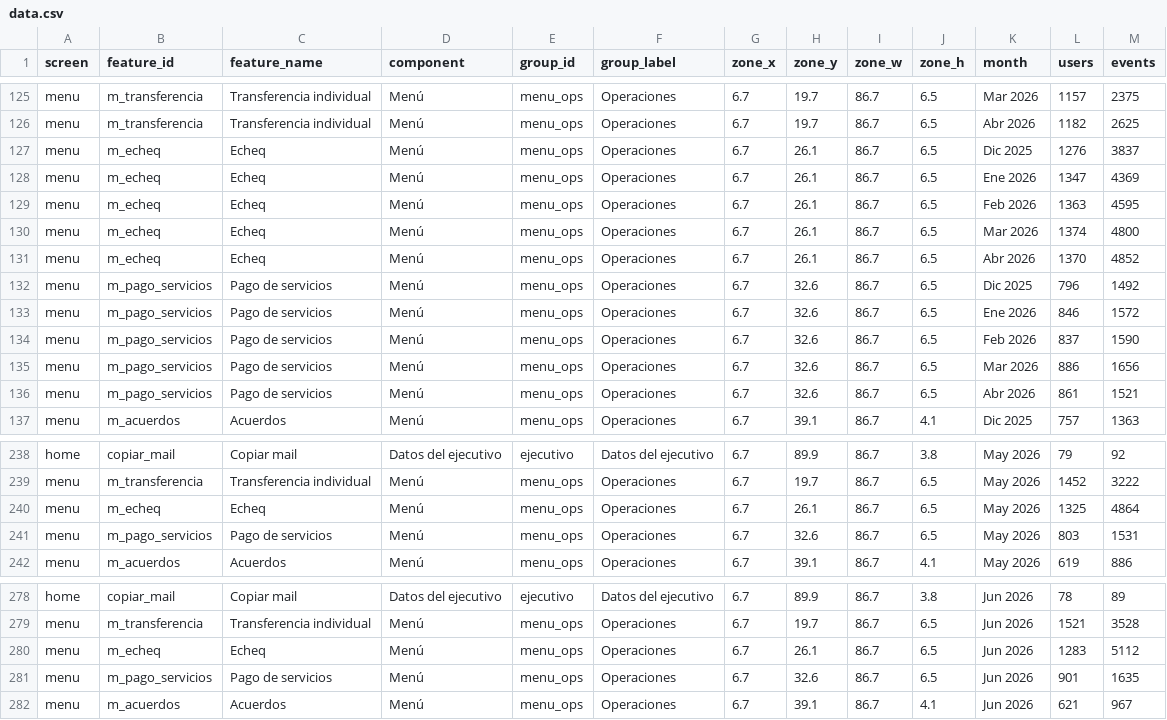
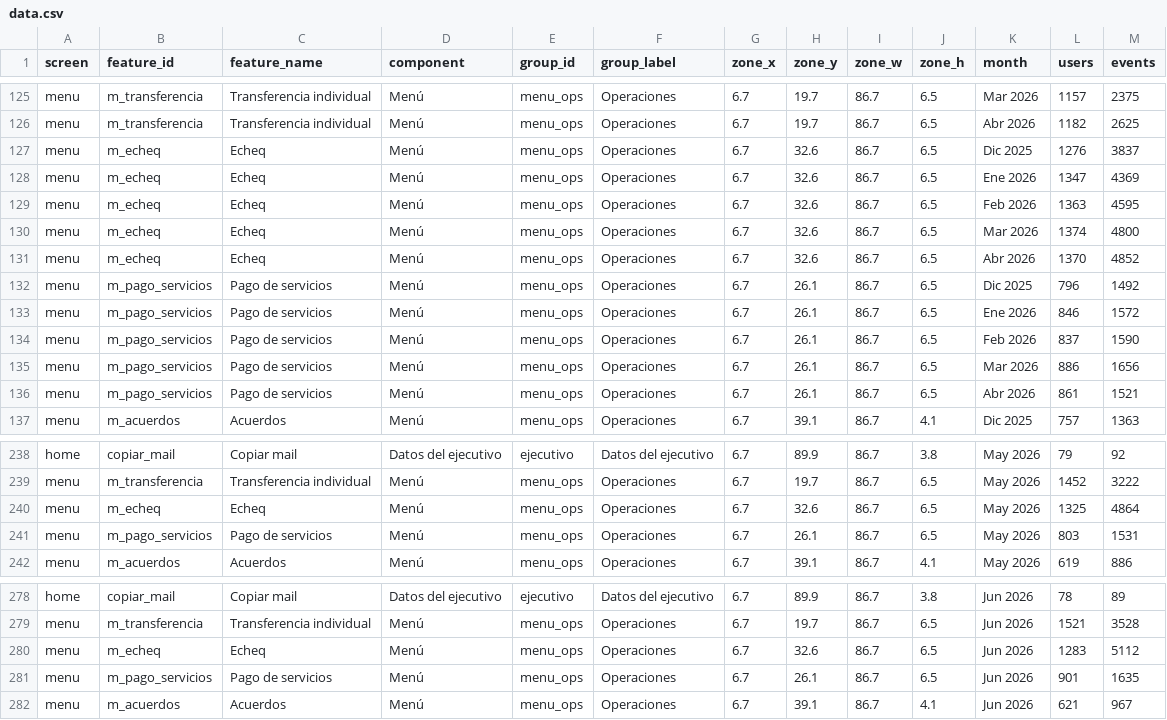
Before and after one commit to sxfita/Analytics-MOBE.github.io, a CSV file: data.csv, drawn as a sheet; only a part is shown, gaps mark what is left out.

Commit message:
Add files via upload

```diff
--- a/data.csv
+++ b/data.csv
@@ -126,12 +126,12 @@ menu,m_transferencia,Transferencia individual,Menú,menu_ops,Operaciones,6.7,19.
 menu,m_transferencia,Transferencia individual,Menú,menu_ops,Operaciones,6.7,19.7,86.7,6.5,Abr 2026,1182,2625
-menu,m_echeq,Echeq,Menú,menu_ops,Operaciones,6.7,26.1,86.7,6.5,Dic 2025,1276,3837
-menu,m_echeq,Echeq,Menú,menu_ops,Operaciones,6.7,26.1,86.7,6.5,Ene 2026,1347,4369
-menu,m_echeq,Echeq,Menú,menu_ops,Operaciones,6.7,26.1,86.7,6.5,Feb 2026,1363,4595
-menu,m_echeq,Echeq,Menú,menu_ops,Operaciones,6.7,26.1,86.7,6.5,Mar 2026,1374,4800
-menu,m_echeq,Echeq,Menú,menu_ops,Operaciones,6.7,26.1,86.7,6.5,Abr 2026,1370,4852
-menu,m_pago_servicios,Pago de servicios,Menú,menu_ops,Operaciones,6.7,32.6,86.7,6.5,Dic 2025,796,1492
-menu,m_pago_servicios,Pago de servicios,Menú,menu_ops,Operaciones,6.7,32.6,86.7,6.5,Ene 2026,846,1572
-menu,m_pago_servicios,Pago de servicios,Menú,menu_ops,Operaciones,6.7,32.6,86.7,6.5,Feb 2026,837,1590
-menu,m_pago_servicios,Pago de servicios,Menú,menu_ops,Operaciones,6.7,32.6,86.7,6.5,Mar 2026,886,1656
-menu,m_pago_servicios,Pago de servicios,Menú,menu_ops,Operaciones,6.7,32.6,86.7,6.5,Abr 2026,861,1521
+menu,m_echeq,Echeq,Menú,menu_ops,Operaciones,6.7,32.6,86.7,6.5,Dic 2025,1276,3837
+menu,m_echeq,Echeq,Menú,menu_ops,Operaciones,6.7,32.6,86.7,6.5,Ene 2026,1347,4369
+menu,m_echeq,Echeq,Menú,menu_ops,Operaciones,6.7,32.6,86.7,6.5,Feb 2026,1363,4595
+menu,m_echeq,Echeq,Menú,menu_ops,Operaciones,6.7,32.6,86.7,6.5,Mar 2026,1374,4800
+menu,m_echeq,Echeq,Menú,menu_ops,Operaciones,6.7,32.6,86.7,6.5,Abr 2026,1370,4852
+menu,m_pago_servicios,Pago de servicios,Menú,menu_ops,Operaciones,6.7,26.1,86.7,6.5,Dic 2025,796,1492
+menu,m_pago_servicios,Pago de servicios,Menú,menu_ops,Operaciones,6.7,26.1,86.7,6.5,Ene 2026,846,1572
+menu,m_pago_servicios,Pago de servicios,Menú,menu_ops,Operaciones,6.7,26.1,86.7,6.5,Feb 2026,837,1590
+menu,m_pago_servicios,Pago de servicios,Menú,menu_ops,Operaciones,6.7,26.1,86.7,6.5,Mar 2026,886,1656
+menu,m_pago_servicios,Pago de servicios,Menú,menu_ops,Operaciones,6.7,26.1,86.7,6.5,Abr 2026,861,1521
 menu,m_acuerdos,Acuerdos,Menú,menu_ops,Operaciones,6.7,39.1,86.7,4.1,Dic 2025,757,1363
@@ -239,4 +239,4 @@ home,copiar_mail,Copiar mail,Datos del ejecutivo,ejecutivo,Datos del ejecutivo,6
 menu,m_transferencia,Transferencia individual,Menú,menu_ops,Operaciones,6.7,19.7,86.7,6.5,May 2026,1452,3222
-menu,m_echeq,Echeq,Menú,menu_ops,Operaciones,6.7,26.1,86.7,6.5,May 2026,1325,4864
-menu,m_pago_servicios,Pago de servicios,Menú,menu_ops,Operaciones,6.7,32.6,86.7,6.5,May 2026,803,1531
+menu,m_echeq,Echeq,Menú,menu_ops,Operaciones,6.7,32.6,86.7,6.5,May 2026,1325,4864
+menu,m_pago_servicios,Pago de servicios,Menú,menu_ops,Operaciones,6.7,26.1,86.7,6.5,May 2026,803,1531
 menu,m_acuerdos,Acuerdos,Menú,menu_ops,Operaciones,6.7,39.1,86.7,4.1,May 2026,619,886
@@ -279,4 +279,4 @@ home,copiar_mail,Copiar mail,Datos del ejecutivo,ejecutivo,Datos del ejecutivo,6
 menu,m_transferencia,Transferencia individual,Menú,menu_ops,Operaciones,6.7,19.7,86.7,6.5,Jun 2026,1521,3528
-menu,m_echeq,Echeq,Menú,menu_ops,Operaciones,6.7,26.1,86.7,6.5,Jun 2026,1283,5112
-menu,m_pago_servicios,Pago de servicios,Menú,menu_ops,Operaciones,6.7,32.6,86.7,6.5,Jun 2026,901,1635
+menu,m_echeq,Echeq,Menú,menu_ops,Operaciones,6.7,32.6,86.7,6.5,Jun 2026,1283,5112
+menu,m_pago_servicios,Pago de servicios,Menú,menu_ops,Operaciones,6.7,26.1,86.7,6.5,Jun 2026,901,1635
 menu,m_acuerdos,Acuerdos,Menú,menu_ops,Operaciones,6.7,39.1,86.7,4.1,Jun 2026,621,967
```
